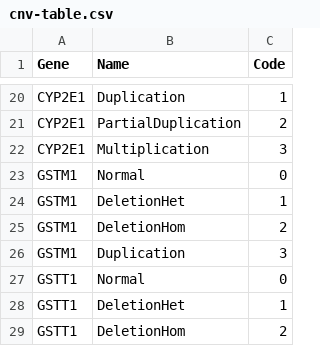
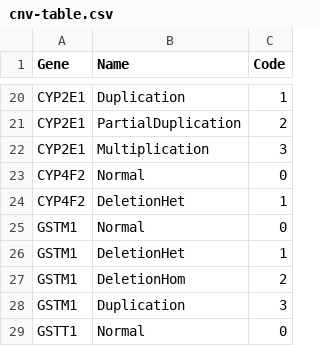
Before and after one commit to sbslee/pypgx, a CSV file: pypgx/api/data/cnv-table.csv, drawn as a sheet; only a part is shown, gaps mark what is left out; the shorter side is filled out with more unchanged rows; the diff names each change by its address in the sheet, - before the commit and + after, or states it on an @@ line.

```diff
--- a/pypgx/api/data/cnv-table.csv
+++ b/pypgx/api/data/cnv-table.csv
+row 23: CYP4F2 | Normal | 0
+row 24: CYP4F2 | DeletionHet | 1
```
Also changed, not shown: 5 other files.
